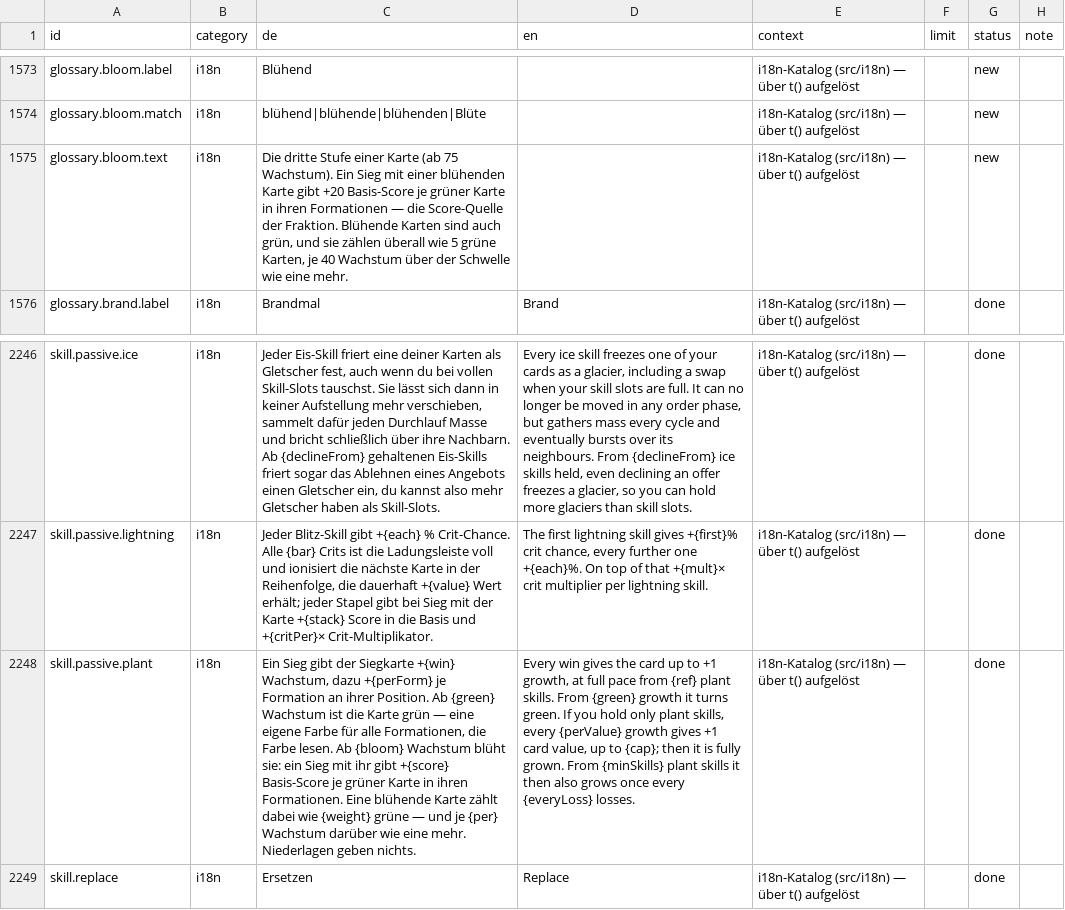
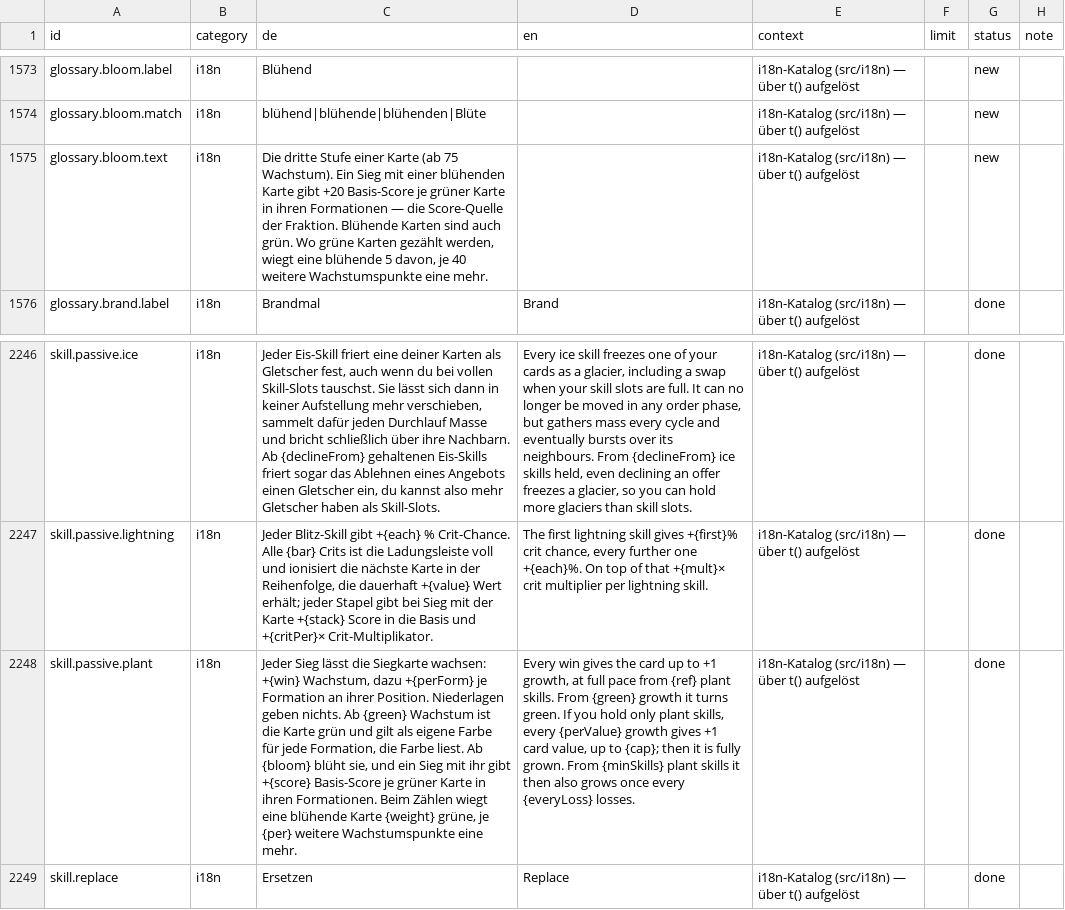
Before and after one commit to GitGudMonkeh/autostich, a CSV file: docs/localization/strings_de_pixi_2026-08-15.csv, drawn as a sheet; only a part is shown, gaps mark what is left out; the diff names each change by its address in the sheet, - before the commit and + after, or states it on an @@ line.

```diff
--- a/docs/localization/strings_de_pixi_2026-08-15.csv
+++ b/docs/localization/strings_de_pixi_2026-08-15.csv
-C1575 (de): …sind auch grün, und sie zählen überall wie 5 grüne Karten, je 40 Wachstum über der Schwelle wie eine mehr.
+C1575 (de): …sind auch grün. Wo grüne Karten gezählt werden, wiegt eine blühende 5 davon, je 40 weitere Wachstumspunkte eine mehr.
-C2248 (de): Ein Sieg gibt der Siegkarte +{win} Wachstum, dazu +{perForm} je Formation an ihrer Position. Ab {green} Wachstum ist die Karte grün — eine eigene Farbe für alle Formationen, die Farbe lesen. Ab {bloom} Wachstum blüht sie: ein Sieg mit ihr gibt +{score} Basis-Score je grüner Karte in ihren Formationen. Eine blühende Karte zählt dabei wie {weight} grüne — und je {per} Wachstum darüber wie eine mehr. Niederlagen geben nichts.
+C2248 (de): Jeder Sieg lässt die Siegkarte wachsen: +{win} Wachstum, dazu +{perForm} je Formation an ihrer Position. Niederlagen geben nichts. Ab {green} Wachstum ist die Karte grün und gilt als eigene Farbe für jede Formation, die Farbe liest. Ab {bloom} blüht sie, und ein Sieg mit ihr gibt +{score} Basis-Score je grüner Karte in ihren Formationen. Beim Zählen wiegt eine blühende Karte {weight} grüne, je {per} weitere Wachstumspunkte eine mehr.
```
Also changed, not shown: docs/localization/strings_es.csv, docs/localization/strings_zh-Hans.csv, 3 other files.
